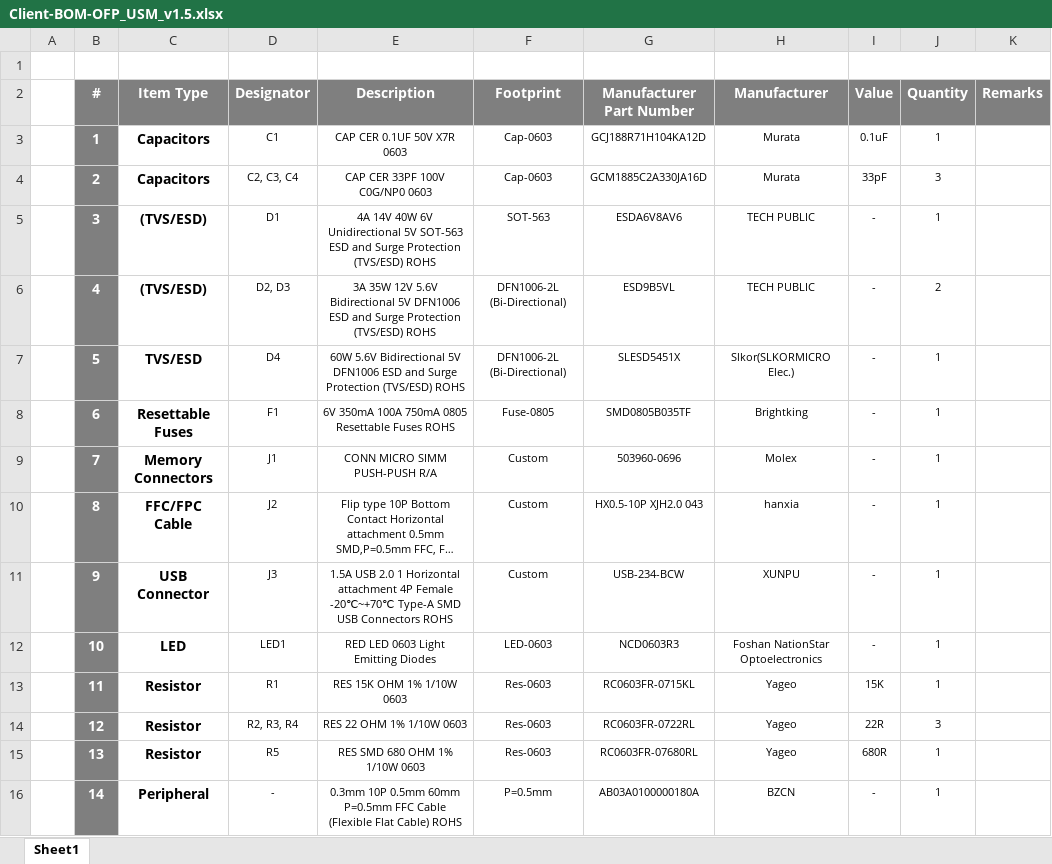
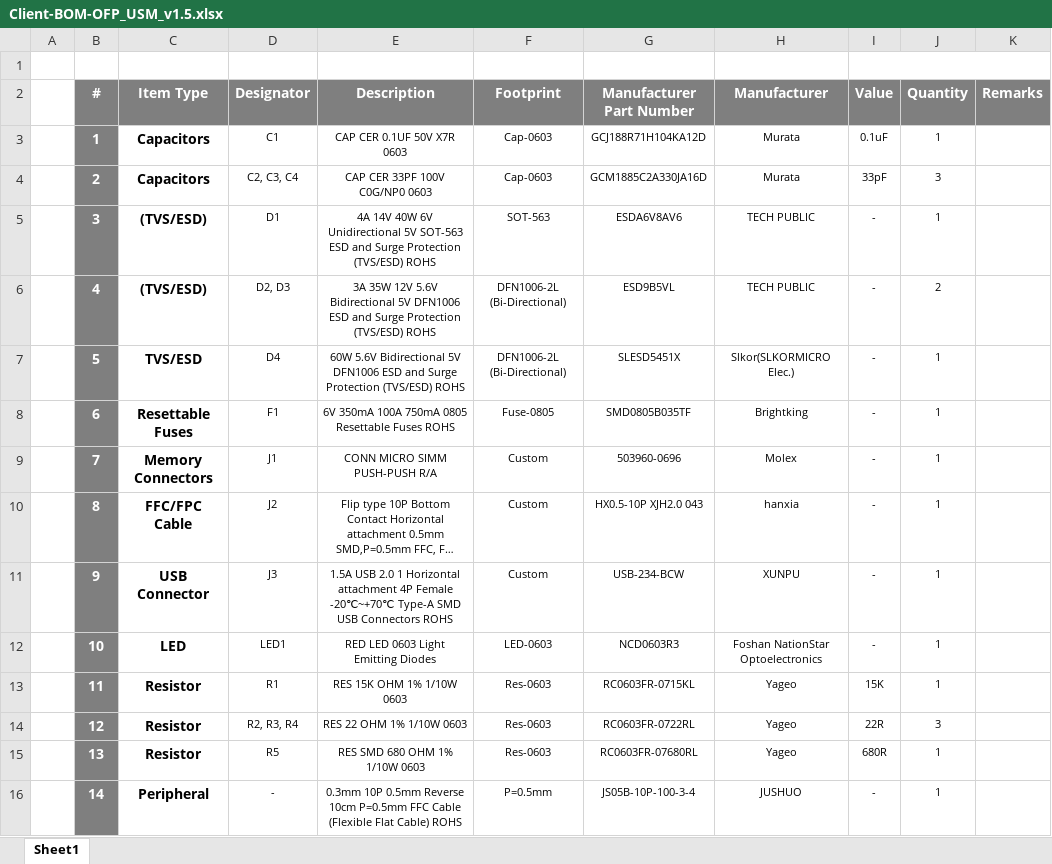
Before and after one commit to eSpark-Backup/nabilfesal-smartmeter-hw, an Excel workbook: Design-Files/OFP_USM_v1.5/BOM/Client-BOM-OFP_USM_v1.5.xlsx, sheet Sheet1, drawn as a sheet; long unchanged cells end in …; values as stored, in another font and other column widths than the file's, no borders; the diff names each change by its address in the sheet, - before the commit and + after, or states it on an @@ line.

Commit message:
@espark-asim  JS05B-10P-100-3-4 Ribbon cable update in USM BOM

```diff
--- a/Design-Files/OFP_USM_v1.5/BOM/Client-BOM-OFP_USM_v1.5.xlsx (sheet Sheet1)
+++ b/Design-Files/OFP_USM_v1.5/BOM/Client-BOM-OFP_USM_v1.5.xlsx (sheet Sheet1)
-E16 (Description): …10P 0.5mm 60mm P=0.5mm FFC…
+E16 (Description): …10P 0.5mm Reverse 10cm P=0.5mm FFC…
-G16 (Manufacturer Part Number): AB03A0100000180A
+G16 (Manufacturer Part Number): JS05B-10P-100-3-4
-H16 (Manufacturer): BZCN
+H16 (Manufacturer): JUSHUO
```
